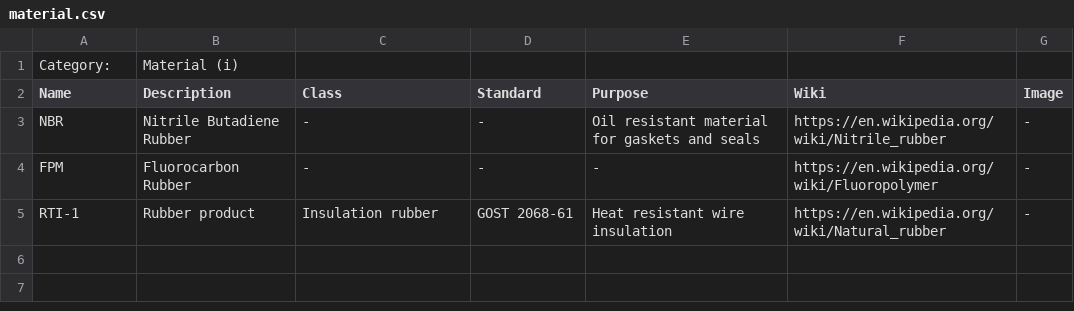
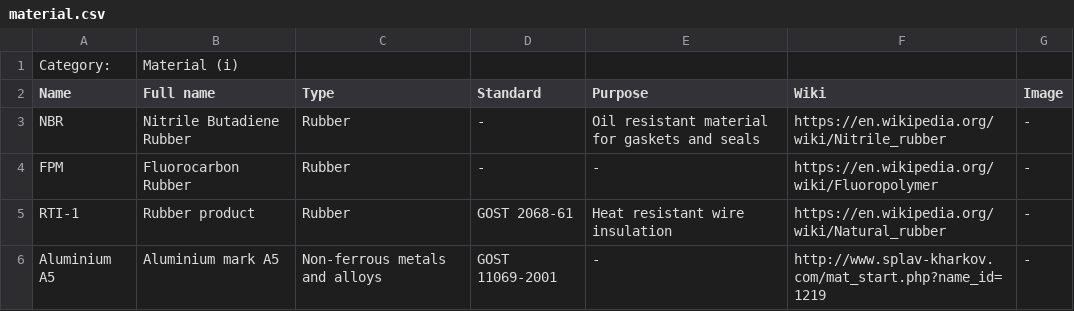
Before and after one commit to pazukdev/bearings-info, a CSV file: backend/src/main/resources/static/material.csv, drawn as a sheet.

Commit message:
separate rendering of materials

```diff
--- a/backend/src/main/resources/static/material.csv
+++ b/backend/src/main/resources/static/material.csv
@@ -1,5 +1,6 @@
 Category:,Material (i),,,,,
-Name,Description,Class,Standard,Purpose,Wiki,Image
-NBR,Nitrile Butadiene Rubber,-,-,Oil resistant material for gaskets and seals,https://en.wikipedia.org/wiki/Nitrile_rubber,-
-FPM,Fluorocarbon Rubber,-,-,-,https://en.wikipedia.org/wiki/Fluoropolymer,-
-RTI-1,Rubber product,Insulation rubber,GOST 2068-61,Heat resistant wire insulation,https://en.wikipedia.org/wiki/Natural_rubber,-
+Name,Full name,Type,Standard,Purpose,Wiki,Image
+NBR,Nitrile Butadiene Rubber,Rubber,-,Oil resistant material for gaskets and seals,https://en.wikipedia.org/wiki/Nitrile_rubber,-
+FPM,Fluorocarbon Rubber,Rubber,-,-,https://en.wikipedia.org/wiki/Fluoropolymer,-
+RTI-1,Rubber product,Rubber,GOST 2068-61,Heat resistant wire insulation,https://en.wikipedia.org/wiki/Natural_rubber,-
+Aluminium A5,Aluminium mark A5,Non-ferrous metals and alloys,GOST 11069-2001,-,http://www.splav-kharkov.com/mat_start.php?name_id=1219,-
```
Also changed, not shown: backend/src/main/resources/static/gasket.csv, backend/src/main/resources/static/standard.csv, 14 other files.
